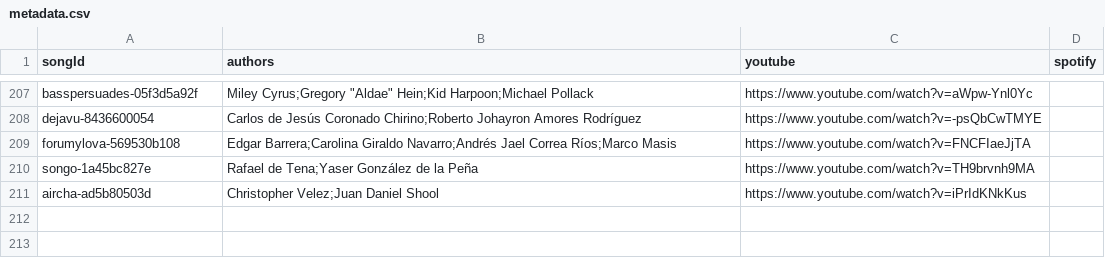
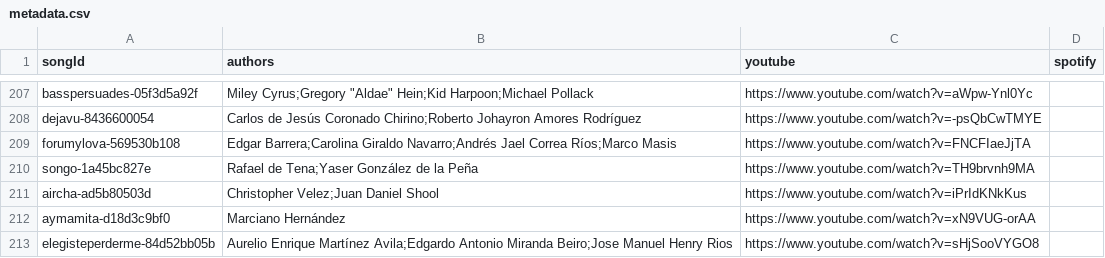
Before and after one commit to entrehits/entrehits.github.io, a CSV file: content/songs/metadata.csv, drawn as a sheet; only a part is shown, gaps mark what is left out; the diff names each change by its address in the sheet, - before the commit and + after, or states it on an @@ line.

```diff
--- a/content/songs/metadata.csv
+++ b/content/songs/metadata.csv
+row 212: aymamita-d18d3c9bf0 | Marciano Hernández | https://www.youtube.com/watch?v=xN9VUG-orAA
+row 213: elegisteperderme-84d52bb05b | Aurelio Enrique Martínez Avila;Edgardo Antonio Miranda Beiro;Jose Manuel Henry Rios | https://www.youtube.com/watch?v=sHjSooVYGO8
```
Also changed, not shown: content/songs/catalog.csv, 3 other files.
